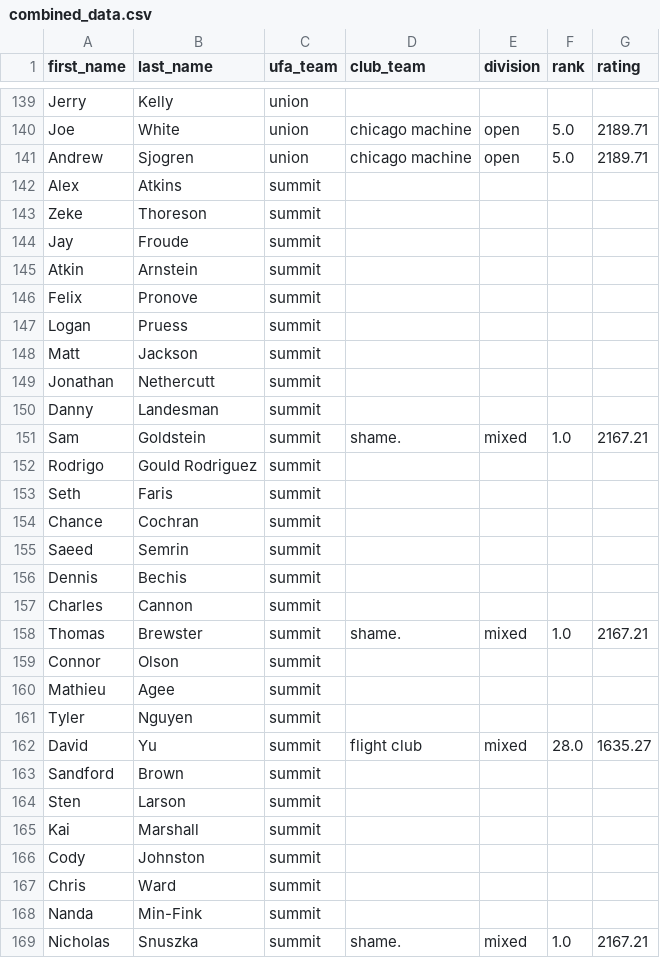
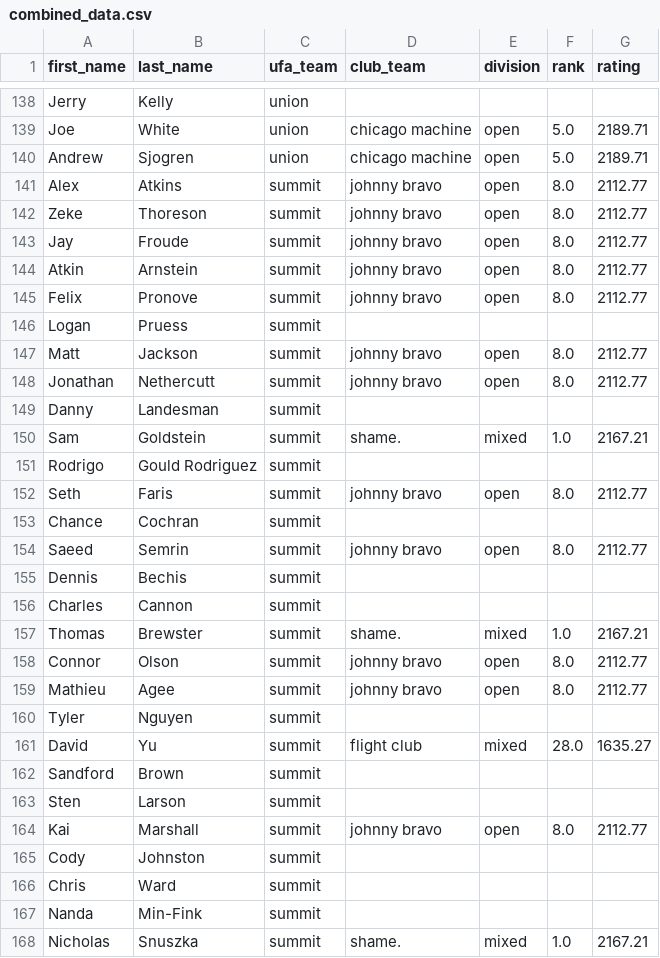
Before and after one commit to Afbcary/ufa-usau, a CSV file: data/combined_data.csv, drawn as a sheet; only a part is shown, gaps mark what is left out; the diff covers the shown part only.

```diff
--- a/data/combined_data.csv
+++ b/data/combined_data.csv
@@ -141,10 +140,10 @@ Joe,White,union,chicago machine,open,5.0,2189.71
 Andrew,Sjogren,union,chicago machine,open,5.0,2189.71
-Alex,Atkins,summit,,,,
-Zeke,Thoreson,summit,,,,
-Jay,Froude,summit,,,,
-Atkin,Arnstein,summit,,,,
-Felix,Pronove,summit,,,,
+Alex,Atkins,summit,johnny bravo,open,8.0,2112.77
+Zeke,Thoreson,summit,johnny bravo,open,8.0,2112.77
+Jay,Froude,summit,johnny bravo,open,8.0,2112.77
+Atkin,Arnstein,summit,johnny bravo,open,8.0,2112.77
+Felix,Pronove,summit,johnny bravo,open,8.0,2112.77
 Logan,Pruess,summit,,,,
-Matt,Jackson,summit,,,,
-Jonathan,Nethercutt,summit,,,,
+Matt,Jackson,summit,johnny bravo,open,8.0,2112.77
+Jonathan,Nethercutt,summit,johnny bravo,open,8.0,2112.77
 Danny,Landesman,summit,,,,
@@ -152,5 +151,5 @@ Sam,Goldstein,summit,shame.,mixed,1.0,2167.21
 Rodrigo,Gould Rodriguez,summit,,,,
-Seth,Faris,summit,,,,
+Seth,Faris,summit,johnny bravo,open,8.0,2112.77
 Chance,Cochran,summit,,,,
-Saeed,Semrin,summit,,,,
+Saeed,Semrin,summit,johnny bravo,open,8.0,2112.77
 Dennis,Bechis,summit,,,,
@@ -158,4 +157,4 @@ Charles,Cannon,summit,,,,
 Thomas,Brewster,summit,shame.,mixed,1.0,2167.21
-Connor,Olson,summit,,,,
-Mathieu,Agee,summit,,,,
+Connor,Olson,summit,johnny bravo,open,8.0,2112.77
+Mathieu,Agee,summit,johnny bravo,open,8.0,2112.77
 Tyler,Nguyen,summit,,,,
@@ -164,3 +163,3 @@ Sandford,Brown,summit,,,,
 Sten,Larson,summit,,,,
-Kai,Marshall,summit,,,,
+Kai,Marshall,summit,johnny bravo,open,8.0,2112.77
 Cody,Johnston,summit,,,,
```
Also changed, not shown: 1 added row, 3 removed rows and 68 edited cells elsewhere in this file, data/club_data.csv, 4 other files.
